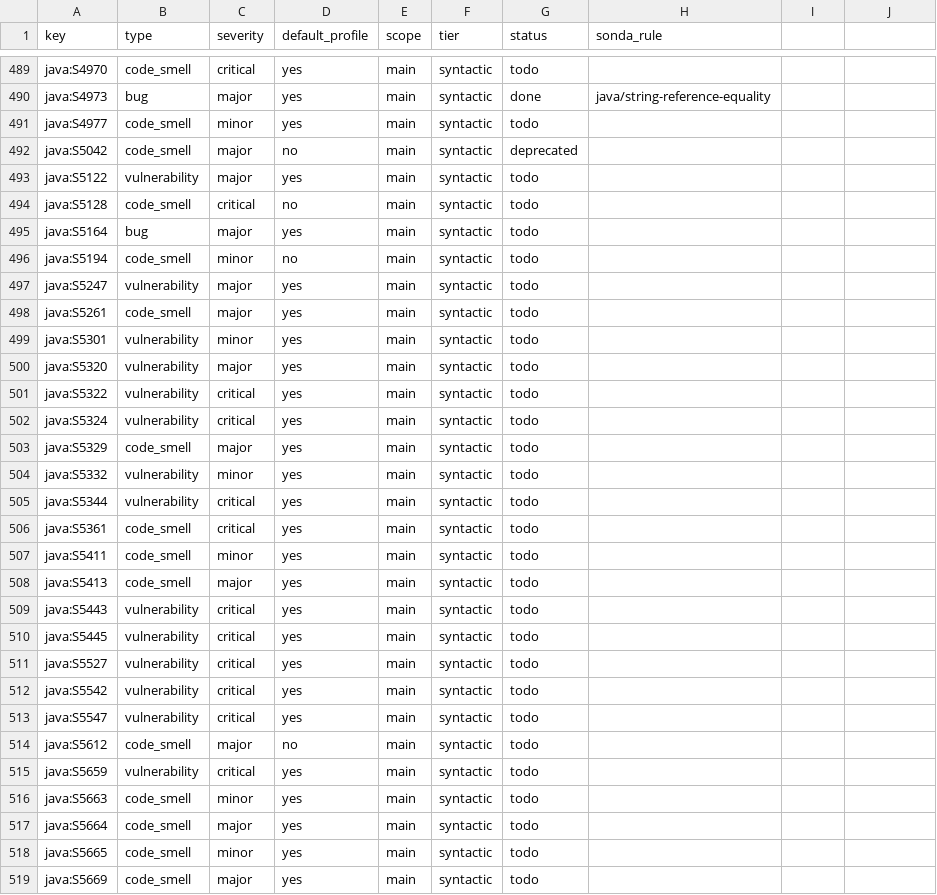
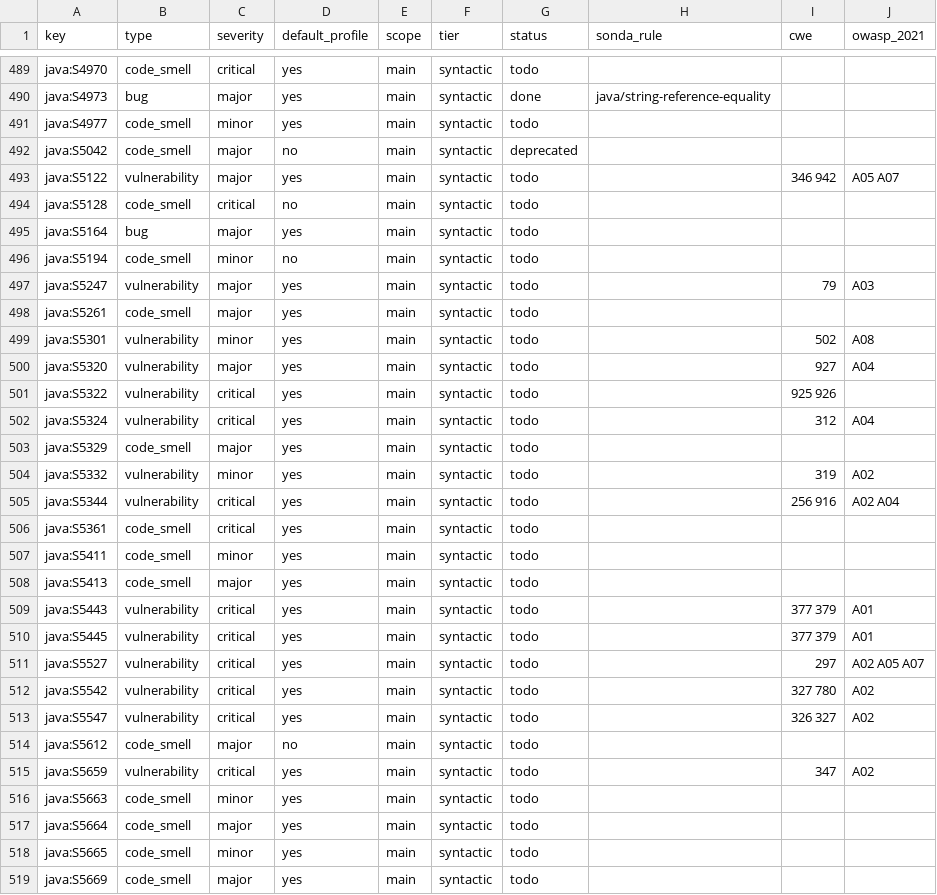
Before and after one commit to lvaoliveira/sonda, a CSV file: docs/sonar-parity/java.csv, drawn as a sheet; only a part is shown, gaps mark what is left out; the diff covers the shown part only.

Commit message:
feat: CWE and OWASP Top 10 standards for rules
Each rule records the CWE ids and OWASP Top 10 2021 categories it
relates to (rules/catalog/standards.rs); every vulnerability rule has at
least one CWE. For rules that cover a SonarQube key exactly, the values
match SonarQube's, and scripts/sonar_parity.py now fetches them and
reports any drift.

Shown in `sonda rules` (JSON cwe/owasp_2021, docs/rules.md), in SARIF as
CWE and OWASP Top 10 taxonomies with rule relationships plus GitHub's
external/cwe tags, in GET /api/rules (cwe-89/owasp-a03 tags, searchable
on the Rules page), and in GET /api/security: open vulnerabilities by
OWASP category, and each focus finding's CWE ids.

```diff
--- a/docs/sonar-parity/java.csv
+++ b/docs/sonar-parity/java.csv
@@ -1 +1 @@
-key,type,severity,default_profile,scope,tier,status,sonda_rule
+key,type,severity,default_profile,scope,tier,status,sonda_rule,cwe,owasp_2021
@@ -493 +493 @@ java:S5042,code_smell,major,no,main,syntactic,deprecated,
-java:S5122,vulnerability,major,yes,main,syntactic,todo,
+java:S5122,vulnerability,major,yes,main,syntactic,todo,,346 942,A05 A07
@@ -497 +497 @@ java:S5194,code_smell,minor,no,main,syntactic,todo,
-java:S5247,vulnerability,major,yes,main,syntactic,todo,
+java:S5247,vulnerability,major,yes,main,syntactic,todo,,79,A03
@@ -499,4 +499,4 @@ java:S5261,code_smell,major,yes,main,syntactic,todo,
-java:S5301,vulnerability,minor,yes,main,syntactic,todo,
-java:S5320,vulnerability,major,yes,main,syntactic,todo,
-java:S5322,vulnerability,critical,yes,main,syntactic,todo,
-java:S5324,vulnerability,critical,yes,main,syntactic,todo,
+java:S5301,vulnerability,minor,yes,main,syntactic,todo,,502,A08
+java:S5320,vulnerability,major,yes,main,syntactic,todo,,927,A04
+java:S5322,vulnerability,critical,yes,main,syntactic,todo,,925 926,
+java:S5324,vulnerability,critical,yes,main,syntactic,todo,,312,A04
@@ -504,2 +504,2 @@ java:S5329,code_smell,major,yes,main,syntactic,todo,
-java:S5332,vulnerability,minor,yes,main,syntactic,todo,
-java:S5344,vulnerability,critical,yes,main,syntactic,todo,
+java:S5332,vulnerability,minor,yes,main,syntactic,todo,,319,A02
+java:S5344,vulnerability,critical,yes,main,syntactic,todo,,256 916,A02 A04
@@ -509,5 +509,5 @@ java:S5413,code_smell,major,yes,main,syntactic,todo,
-java:S5443,vulnerability,critical,yes,main,syntactic,todo,
-java:S5445,vulnerability,critical,yes,main,syntactic,todo,
-java:S5527,vulnerability,critical,yes,main,syntactic,todo,
-java:S5542,vulnerability,critical,yes,main,syntactic,todo,
-java:S5547,vulnerability,critical,yes,main,syntactic,todo,
+java:S5443,vulnerability,critical,yes,main,syntactic,todo,,377 379,A01
+java:S5445,vulnerability,critical,yes,main,syntactic,todo,,377 379,A01
+java:S5527,vulnerability,critical,yes,main,syntactic,todo,,297,A02 A05 A07
+java:S5542,vulnerability,critical,yes,main,syntactic,todo,,327 780,A02
+java:S5547,vulnerability,critical,yes,main,syntactic,todo,,326 327,A02
@@ -515 +515 @@ java:S5612,code_smell,major,no,main,syntactic,todo,
-java:S5659,vulnerability,critical,yes,main,syntactic,todo,
+java:S5659,vulnerability,critical,yes,main,syntactic,todo,,347,A02
```
Also changed, not shown: 95 edited cells elsewhere in this file, docs/sonar-parity/js.csv, docs/sonar-parity/py.csv, 24 other files.
